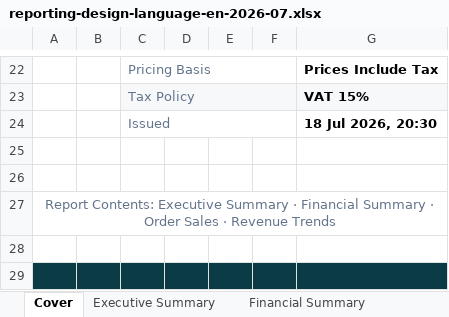
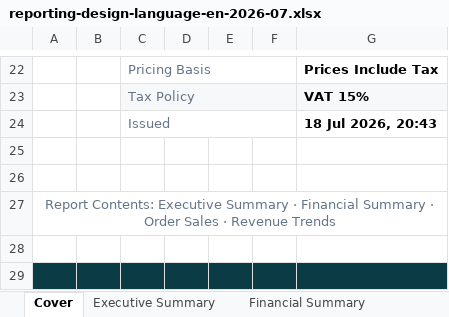
Before and after one commit to mineuqr/mineuqr, an Excel workbook: docs/engineering/programs/REPORTING-DESIGN-LANGUAGE-1/samples/reporting-design-language-en-2026-07.xlsx, sheet Cover, drawn as a sheet; only a part is shown, gaps mark what is left out; values as stored, in another font and other column widths than the file's, no borders; charts and pictures not drawn; the diff names each change by its address in the sheet, - before the commit and + after, or states it on an @@ line.

Commit message:
feat(reporting): implement KPI governance platform

```diff
--- a/docs/engineering/programs/REPORTING-DESIGN-LANGUAGE-1/samples/reporting-design-language-en-2026-07.xlsx (sheet Cover)
+++ b/docs/engineering/programs/REPORTING-DESIGN-LANGUAGE-1/samples/reporting-design-language-en-2026-07.xlsx (sheet Cover)
-G24: 18 Jul 2026, 20:30
+G24: 18 Jul 2026, 20:43
```
Also changed, not shown: sheet Executive Summary, docs/engineering/programs/REPORTING-DESIGN-LANGUAGE-1/samples/reporting-design-language-en-2026.xlsx, 19 other files.
